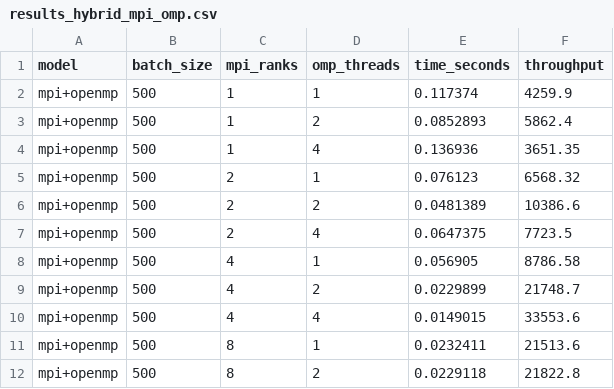
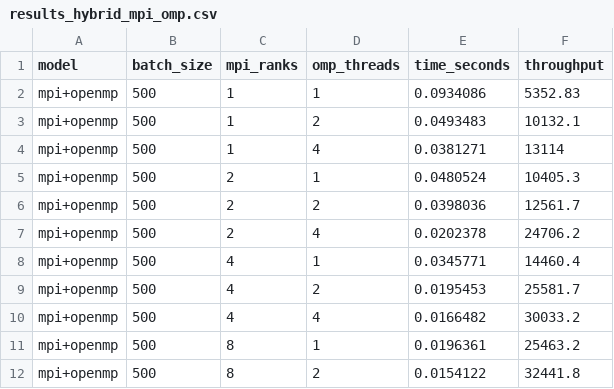
Before and after one commit to andrea-01/s4t-trust-hpc, a CSV file: hpc-engine/results_hybrid_mpi_omp.csv, drawn as a sheet.

Commit message:
feat(hpc-engine): M11.1 resolve Open MPI process binding and update hybrid benchmark

```diff
--- a/hpc-engine/results_hybrid_mpi_omp.csv
+++ b/hpc-engine/results_hybrid_mpi_omp.csv
@@ -1,12 +1,12 @@
 model,batch_size,mpi_ranks,omp_threads,time_seconds,throughput
-mpi+openmp,500,1,1,0.117374,4259.9
-mpi+openmp,500,1,2,0.0852893,5862.4
-mpi+openmp,500,1,4,0.136936,3651.35
-mpi+openmp,500,2,1,0.076123,6568.32
-mpi+openmp,500,2,2,0.0481389,10386.6
-mpi+openmp,500,2,4,0.0647375,7723.5
-mpi+openmp,500,4,1,0.056905,8786.58
-mpi+openmp,500,4,2,0.0229899,21748.7
-mpi+openmp,500,4,4,0.0149015,33553.6
-mpi+openmp,500,8,1,0.0232411,21513.6
-mpi+openmp,500,8,2,0.0229118,21822.8
+mpi+openmp,500,1,1,0.0934086,5352.83
+mpi+openmp,500,1,2,0.0493483,10132.1
+mpi+openmp,500,1,4,0.0381271,13114
+mpi+openmp,500,2,1,0.0480524,10405.3
+mpi+openmp,500,2,2,0.0398036,12561.7
+mpi+openmp,500,2,4,0.0202378,24706.2
+mpi+openmp,500,4,1,0.0345771,14460.4
+mpi+openmp,500,4,2,0.0195453,25581.7
+mpi+openmp,500,4,4,0.0166482,30033.2
+mpi+openmp,500,8,1,0.0196361,25463.2
+mpi+openmp,500,8,2,0.0154122,32441.8
```
Also changed, not shown: 2 other files.
